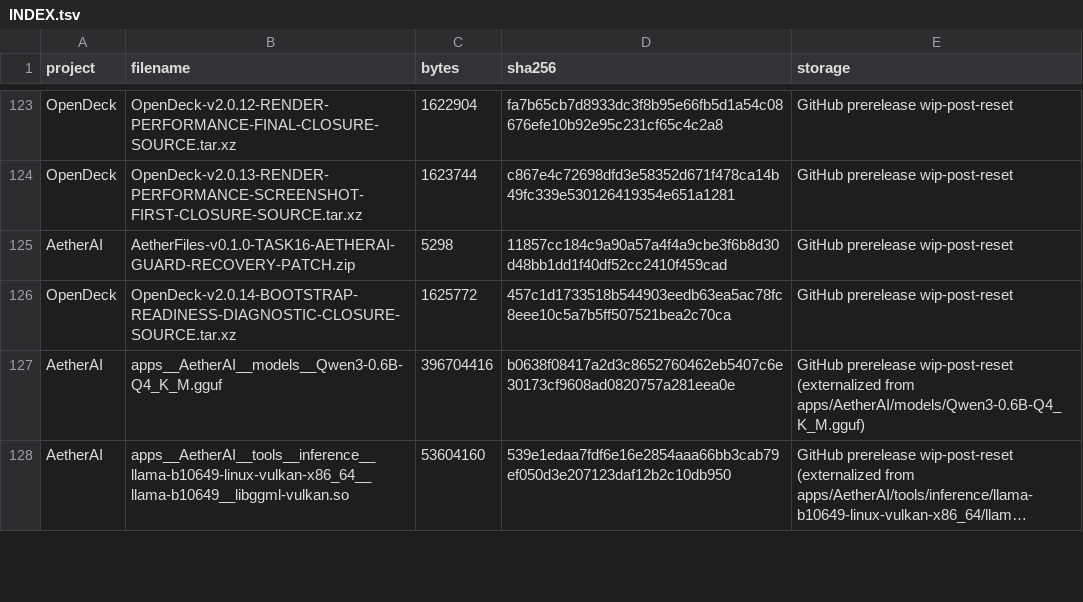
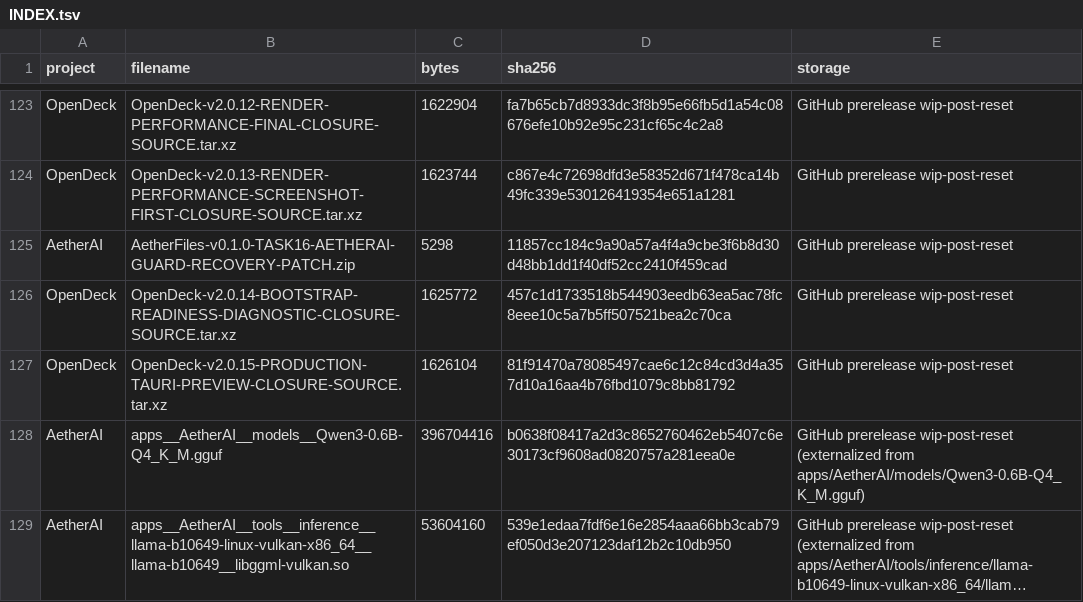
Before and after one commit to pattendnd1-png/AETHERFORGE, a TSV file: artifacts/INDEX.tsv, drawn as a sheet; only a part is shown, gaps mark what is left out; long unchanged cells end in …; the diff names each change by its address in the sheet, - before the commit and + after, or states it on an @@ line.

```diff
--- a/artifacts/INDEX.tsv
+++ b/artifacts/INDEX.tsv
+row 127: OpenDeck | OpenDeck-v2.0.15-PRODUCTION-TAURI-PREVIEW-CLOSURE-SOURCE.tar.xz | 1626104 | 81f91470a78085497cae6c12c84cd3d4a357d10a16aa4b76fbd1079c8bb81792 | GitHub prerelease wip-post-reset
```
Also changed, not shown: os/overlay/home__benji__.config__aetherforge/postreset-source-map.tsv, 43 other files.
